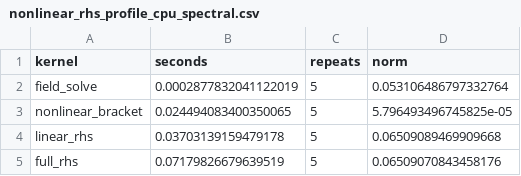
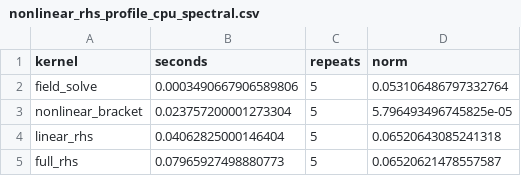
Before and after one commit to uwplasma/SPECTRAX-GK, a CSV file: docs/_static/nonlinear_rhs_profile_cpu_spectral.csv, drawn as a sheet.

Commit message:
Refresh nonlinear CPU RHS profile

```diff
--- a/docs/_static/nonlinear_rhs_profile_cpu_spectral.csv
+++ b/docs/_static/nonlinear_rhs_profile_cpu_spectral.csv
@@ -1,5 +1,5 @@
 kernel,seconds,repeats,norm
-field_solve,0.0002877832041122019,5,0.053106486797332764
-nonlinear_bracket,0.024494083400350065,5,5.796493496745825e-05
-linear_rhs,0.03703139159479178,5,0.06509089469909668
-full_rhs,0.07179826679639519,5,0.06509070843458176
+field_solve,0.0003490667906589806,5,0.053106486797332764
+nonlinear_bracket,0.023757200001273304,5,5.796493496745825e-05
+linear_rhs,0.04062825000146404,5,0.06520643085241318
+full_rhs,0.07965927498880773,5,0.06520621478557587
```
Also changed, not shown: docs/_static/nonlinear_rhs_profile_cpu.csv, 5 other files.
